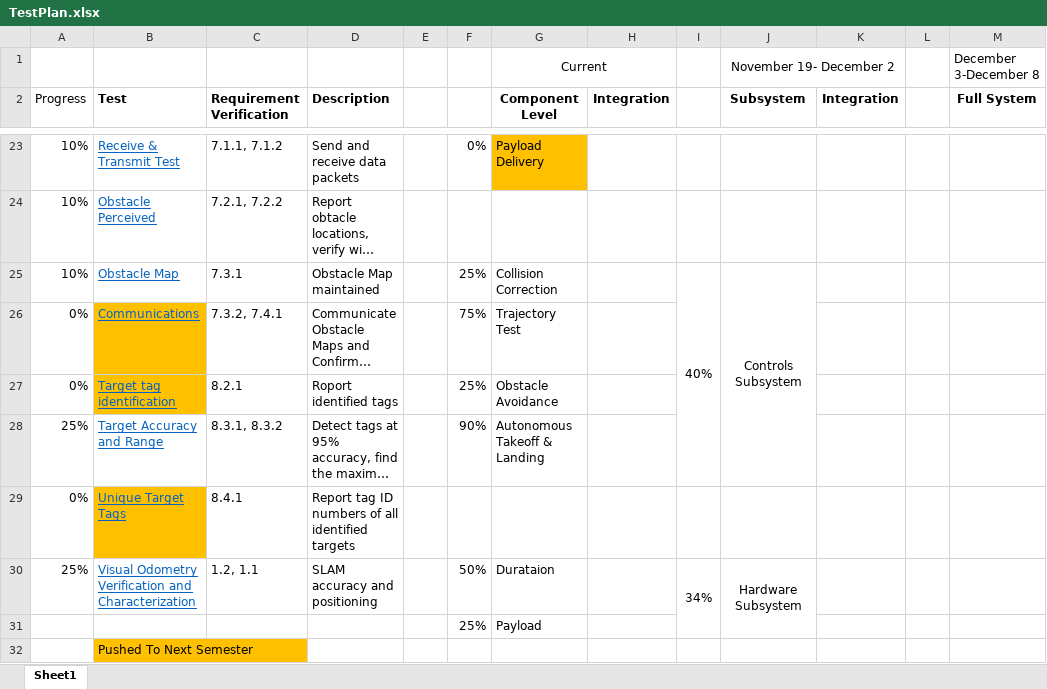
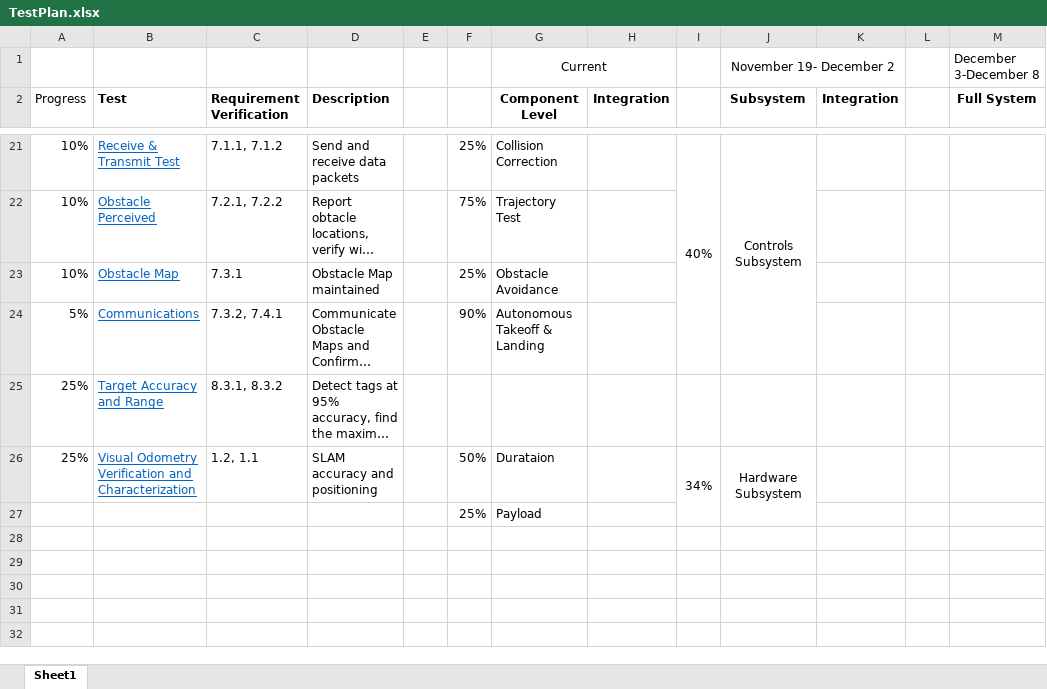
Before and after one commit to dtbinh/FlyNet, an Excel workbook: Technical/Testing/TestPlan.xlsx, sheet Sheet1, drawn as a sheet; only a part is shown, gaps mark what is left out; long unchanged cells end in …; values as stored, in another font and other column widths than the file's, no borders; conditional formats not drawn; removed rows and columns are numbered as before the commit, all else as after; the diff covers the shown part only; the diff names each change by its address in the sheet, - before the commit and + after, or states it on an @@ line.

Commit message:
2016 Test Plan

```diff
--- a/Technical/Testing/TestPlan.xlsx (sheet Sheet1)
+++ b/Technical/Testing/TestPlan.xlsx (sheet Sheet1)
-F21: 0%
+F21: 25%
-G21 (Component Level): Payload Delivery
+G21 (Component Level): Collision Correction
-G21 fill: #FFC000
+G21 fill: none
-I21: (empty)
+I21: 40%
+I21:I24 merged
-J21 (Subsystem): (empty)
+J21 (Subsystem): Controls Subsystem
+J21:J24 merged
-F22: (empty)
+F22: 75%
-G22 (Component Level): (empty)
+G22 (Component Level): Trajectory Test
-G23 (Component Level): Collision Correction
+G23 (Component Level): Obstacle Avoidance
-I23: 40%
+I23: (empty)
-I25:I28 merged
-J23 (Subsystem): Controls Subsystem
+J23 (Subsystem): (empty)
-J25:J28 merged
-A24 (Progress): 0%
+A24 (Progress): 5%
-B24 fill: #FFC000
+B24 fill: none
-F24: 75%
+F24: 90%
-G24 (Component Level): Trajectory Test
+G24 (Component Level): Autonomous Takeoff & Landing
-row 27: 0% | Target tag identification | 8.2.1 | Roport identified tags |  | 25% | Obstacle Avoidance
-F25: 90%
+F25: (empty)
-G25 (Component Level): Autonomous Takeoff & Landing
+G25 (Component Level): (empty)
-row 29: 0% | Unique Target Tags | 8.4.1 | Report tag ID numbers of all identified targets
-row 32:  | Pushed To Next Semester
```
Also changed, not shown: 2 removed rows, 18 edited cells, cell formats and merged cells elsewhere in this sheet, formulas that keep their value.
